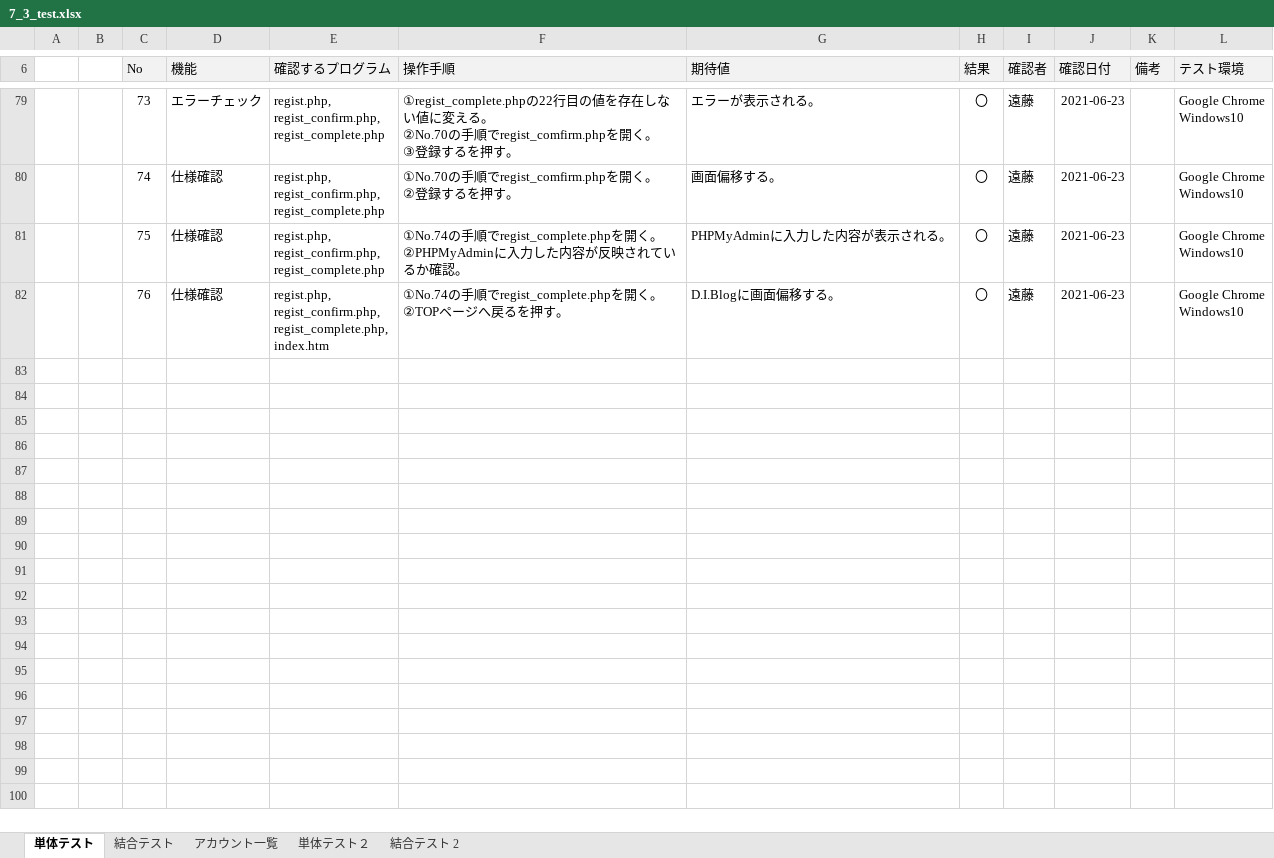
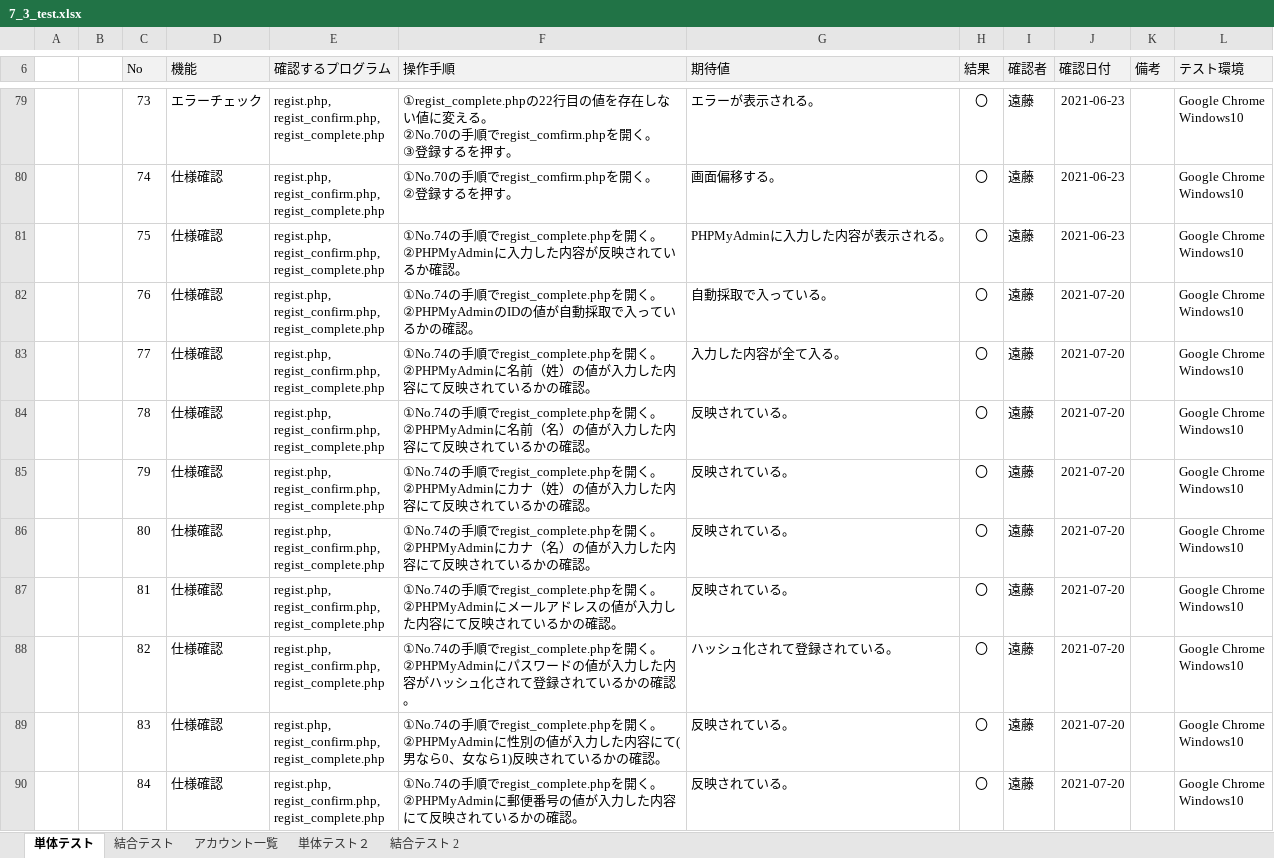
Before and after one commit to endo-daichi/7_-, an Excel workbook: 7_3_test_2/7_3_test.xlsx, sheet 単体テスト, drawn as a sheet; only a part is shown, gaps mark what is left out; values as stored, in another font and other column widths than the file's, no borders; ↵ is a line break in a cell; the diff covers the shown part only; the diff names each change by its address in the sheet, - before the commit and + after, or states it on an @@ line.

```diff
--- a/7_3_test_2/7_3_test.xlsx (sheet 単体テスト)
+++ b/7_3_test_2/7_3_test.xlsx (sheet 単体テスト)
-E82 (確認するプログラム): regist.php, ↵ regist_confirm.php, ↵ regist_complete.php, ↵ index.htm
+E82 (確認するプログラム): regist.php, ↵ regist_confirm.php, ↵ regist_complete.php
-F82 (操作手順): …開く。 ↵ ②TOPページへ戻るを押す。
+F82 (操作手順): …開く。 ↵ ②PHPMyAdminのIDの値が自動採取で入っているかの確認。
-G82 (期待値): D.I.Blogに画面偏移する。
+G82 (期待値): 自動採取で入っている。
-J82 (確認日付): 2021-06-23
+J82 (確認日付): 2021-07-20
+row 83:  |  | 77 | 仕様確認 | regist.php, ↵ regist_confirm.php, ↵ regist_complete.php | ①No.74の手順でregist_complete.phpを開く。 ↵ ②PHPMyAdminに名前（姓）の値が入力した内容にて反映されているかの確認。 | 入力した内容が全て入る。 | 〇 | 遠藤 | 2021-07-20 |  | Google Chrome ↵ Windows10
+row 84:  |  | 78 | 仕様確認 | regist.php, ↵ regist_confirm.php, ↵ regist_complete.php | ①No.74の手順でregist_complete.phpを開く。 ↵ ②PHPMyAdminに名前（名）の値が入力した内容にて反映されているかの確認。 | 反映されている。 | 〇 | 遠藤 | 2021-07-20 |  | Google Chrome ↵ Windows10
+row 85:  |  | 79 | 仕様確認 | regist.php, ↵ regist_confirm.php, ↵ regist_complete.php | ①No.74の手順でregist_complete.phpを開く。 ↵ ②PHPMyAdminにカナ（姓）の値が入力した内容にて反映されているかの確認。 | 反映されている。 | 〇 | 遠藤 | 2021-07-20 |  | Google Chrome ↵ Windows10
+row 86:  |  | 80 | 仕様確認 | regist.php, ↵ regist_confirm.php, ↵ regist_complete.php | ①No.74の手順でregist_complete.phpを開く。 ↵ ②PHPMyAdminにカナ（名）の値が入力した内容にて反映されているかの確認。 | 反映されている。 | 〇 | 遠藤 | 2021-07-20 |  | Google Chrome ↵ Windows10
+row 87:  |  | 81 | 仕様確認 | regist.php, ↵ regist_confirm.php, ↵ regist_complete.php | ①No.74の手順でregist_complete.phpを開く。 ↵ ②PHPMyAdminにメールアドレスの値が入力した内容にて反映されているかの確認。 | 反映されている。 | 〇 | 遠藤 | 2021-07-20 |  | Google Chrome ↵ Windows10
+row 88:  |  | 82 | 仕様確認 | regist.php, ↵ regist_confirm.php, ↵ regist_complete.php | ①No.74の手順でregist_complete.phpを開く。 ↵ ②PHPMyAdminにパスワードの値が入力した内容がハッシュ化されて登録されているかの確認。 | ハッシュ化されて登録されている。 | 〇 | 遠藤 | 2021-07-20 |  | Google Chrome ↵ Windows10
+row 89:  |  | 83 | 仕様確認 | regist.php, ↵ regist_confirm.php, ↵ regist_complete.php | ①No.74の手順でregist_complete.phpを開く。 ↵ ②PHPMyAdminに性別の値が入力した内容にて(男なら0、女なら1)反映されているかの確認。 | 反映されている。 | 〇 | 遠藤 | 2021-07-20 |  | Google Chrome ↵ Windows10
+row 90:  |  | 84 | 仕様確認 | regist.php, ↵ regist_confirm.php, ↵ regist_complete.php | ①No.74の手順でregist_complete.phpを開く。 ↵ ②PHPMyAdminに郵便番号の値が入力した内容にて反映されているかの確認。 | 反映されている。 | 〇 | 遠藤 | 2021-07-20 |  | Google Chrome ↵ Windows10
```
Also changed, not shown: 8 added rows elsewhere in this sheet, sheet 結合テスト 2, sheet 単体テスト２, sheet 結合テスト.
